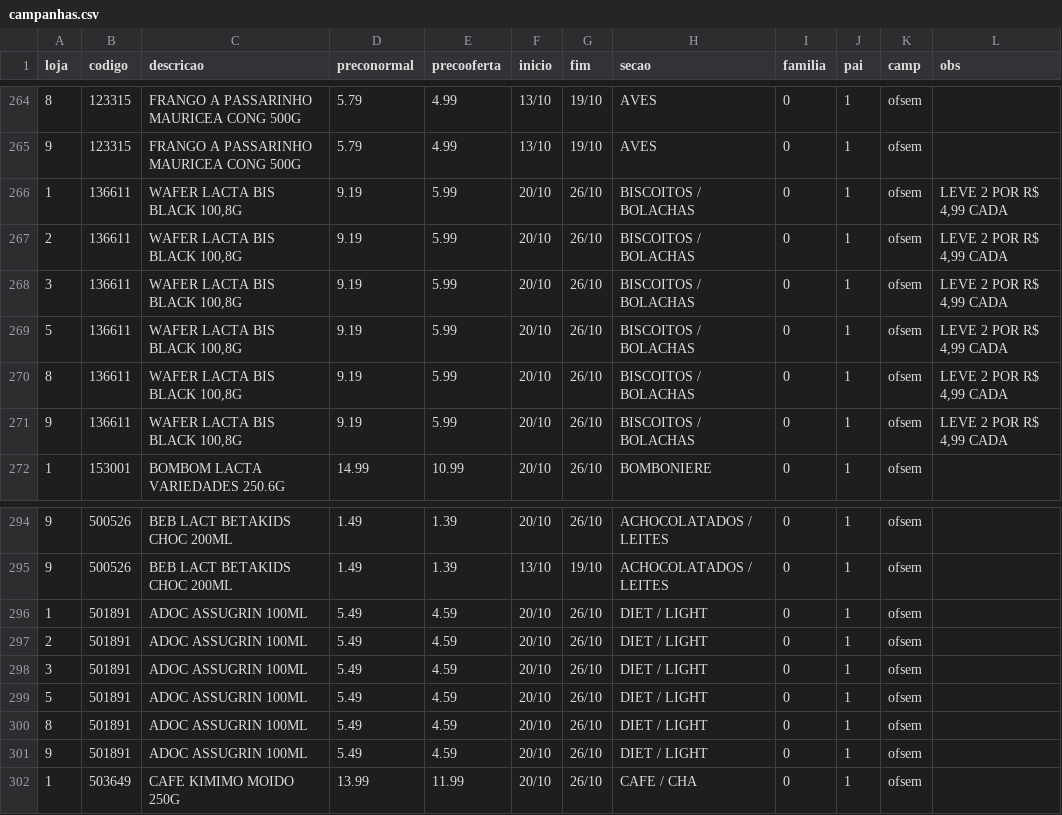
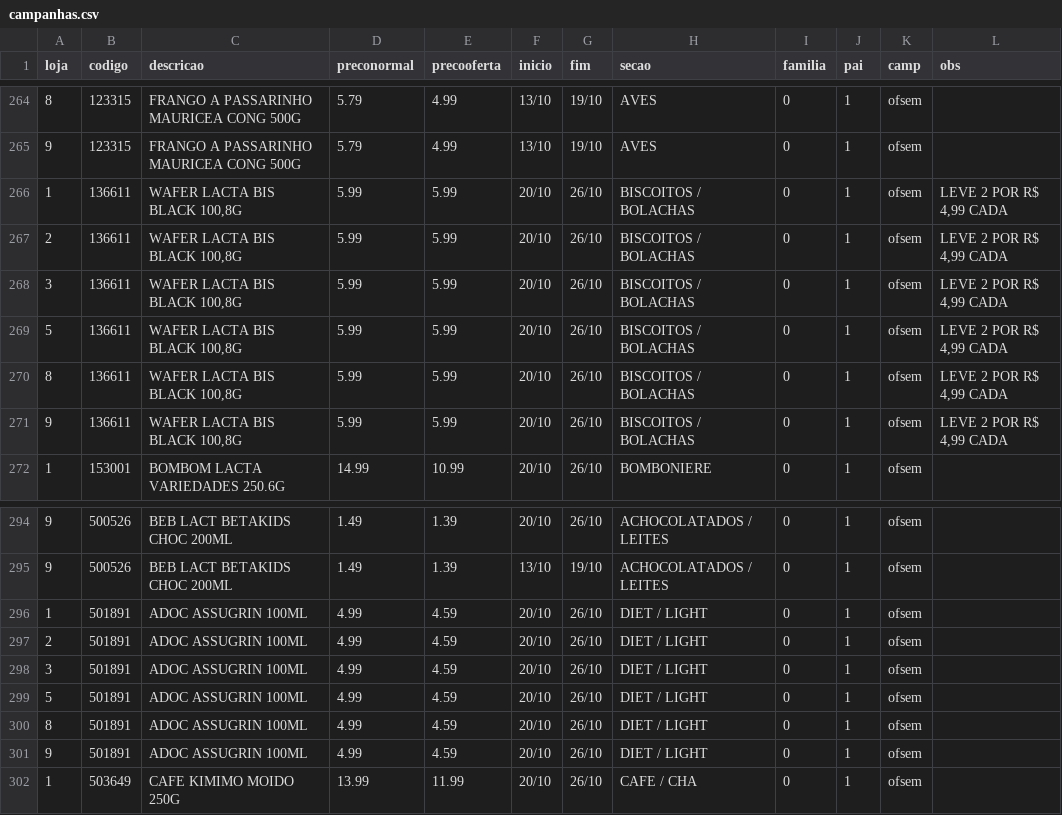
Before and after one commit to luciano504/placas, a CSV file: data/campanhas.csv, drawn as a sheet; only a part is shown, gaps mark what is left out.

```diff
--- a/data/campanhas.csv
+++ b/data/campanhas.csv
@@ -265,8 +265,8 @@ loja,codigo,descricao,preconormal,precooferta,inicio,fim,secao,familia,pai,camp,
 9,123315,FRANGO A PASSARINHO MAURICEA CONG 500G,5.79,4.99,13/10,19/10,AVES,0,1,ofsem,
-1,136611,"WAFER LACTA BIS BLACK 100,8G",9.19,5.99,20/10,26/10,BISCOITOS / BOLACHAS,0,1,ofsem,"LEVE 2 POR R$ 4,99 CADA"
-2,136611,"WAFER LACTA BIS BLACK 100,8G",9.19,5.99,20/10,26/10,BISCOITOS / BOLACHAS,0,1,ofsem,"LEVE 2 POR R$ 4,99 CADA"
-3,136611,"WAFER LACTA BIS BLACK 100,8G",9.19,5.99,20/10,26/10,BISCOITOS / BOLACHAS,0,1,ofsem,"LEVE 2 POR R$ 4,99 CADA"
-5,136611,"WAFER LACTA BIS BLACK 100,8G",9.19,5.99,20/10,26/10,BISCOITOS / BOLACHAS,0,1,ofsem,"LEVE 2 POR R$ 4,99 CADA"
-8,136611,"WAFER LACTA BIS BLACK 100,8G",9.19,5.99,20/10,26/10,BISCOITOS / BOLACHAS,0,1,ofsem,"LEVE 2 POR R$ 4,99 CADA"
-9,136611,"WAFER LACTA BIS BLACK 100,8G",9.19,5.99,20/10,26/10,BISCOITOS / BOLACHAS,0,1,ofsem,"LEVE 2 POR R$ 4,99 CADA"
+1,136611,"WAFER LACTA BIS BLACK 100,8G",5.99,5.99,20/10,26/10,BISCOITOS / BOLACHAS,0,1,ofsem,"LEVE 2 POR R$ 4,99 CADA"
+2,136611,"WAFER LACTA BIS BLACK 100,8G",5.99,5.99,20/10,26/10,BISCOITOS / BOLACHAS,0,1,ofsem,"LEVE 2 POR R$ 4,99 CADA"
+3,136611,"WAFER LACTA BIS BLACK 100,8G",5.99,5.99,20/10,26/10,BISCOITOS / BOLACHAS,0,1,ofsem,"LEVE 2 POR R$ 4,99 CADA"
+5,136611,"WAFER LACTA BIS BLACK 100,8G",5.99,5.99,20/10,26/10,BISCOITOS / BOLACHAS,0,1,ofsem,"LEVE 2 POR R$ 4,99 CADA"
+8,136611,"WAFER LACTA BIS BLACK 100,8G",5.99,5.99,20/10,26/10,BISCOITOS / BOLACHAS,0,1,ofsem,"LEVE 2 POR R$ 4,99 CADA"
+9,136611,"WAFER LACTA BIS BLACK 100,8G",5.99,5.99,20/10,26/10,BISCOITOS / BOLACHAS,0,1,ofsem,"LEVE 2 POR R$ 4,99 CADA"
 1,153001,BOMBOM LACTA VARIEDADES 250.6G,14.99,10.99,20/10,26/10,BOMBONIERE,0,1,ofsem,
@@ -295,8 +295,8 @@ loja,codigo,descricao,preconormal,precooferta,inicio,fim,secao,familia,pai,camp,
 9,500526,BEB LACT BETAKIDS CHOC 200ML,1.49,1.39,13/10,19/10,ACHOCOLATADOS / LEITES,0,1,ofsem,
-1,501891,ADOC ASSUGRIN 100ML,5.49,4.59,20/10,26/10,DIET / LIGHT,0,1,ofsem,
-2,501891,ADOC ASSUGRIN 100ML,5.49,4.59,20/10,26/10,DIET / LIGHT,0,1,ofsem,
-3,501891,ADOC ASSUGRIN 100ML,5.49,4.59,20/10,26/10,DIET / LIGHT,0,1,ofsem,
-5,501891,ADOC ASSUGRIN 100ML,5.49,4.59,20/10,26/10,DIET / LIGHT,0,1,ofsem,
-8,501891,ADOC ASSUGRIN 100ML,5.49,4.59,20/10,26/10,DIET / LIGHT,0,1,ofsem,
-9,501891,ADOC ASSUGRIN 100ML,5.49,4.59,20/10,26/10,DIET / LIGHT,0,1,ofsem,
+1,501891,ADOC ASSUGRIN 100ML,4.99,4.59,20/10,26/10,DIET / LIGHT,0,1,ofsem,
+2,501891,ADOC ASSUGRIN 100ML,4.99,4.59,20/10,26/10,DIET / LIGHT,0,1,ofsem,
+3,501891,ADOC ASSUGRIN 100ML,4.99,4.59,20/10,26/10,DIET / LIGHT,0,1,ofsem,
+5,501891,ADOC ASSUGRIN 100ML,4.99,4.59,20/10,26/10,DIET / LIGHT,0,1,ofsem,
+8,501891,ADOC ASSUGRIN 100ML,4.99,4.59,20/10,26/10,DIET / LIGHT,0,1,ofsem,
+9,501891,ADOC ASSUGRIN 100ML,4.99,4.59,20/10,26/10,DIET / LIGHT,0,1,ofsem,
 1,503649,CAFE KIMIMO MOIDO 250G,13.99,11.99,20/10,26/10,CAFE / CHA,0,1,ofsem,
```
Also changed, not shown: data/loja1.csv, data/loja2.csv, 3 other files.
